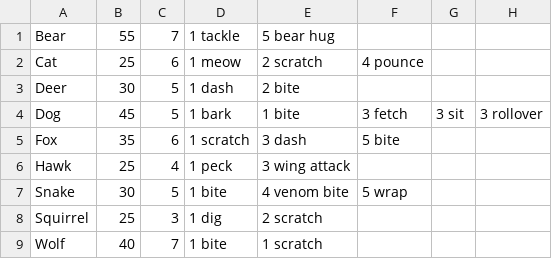
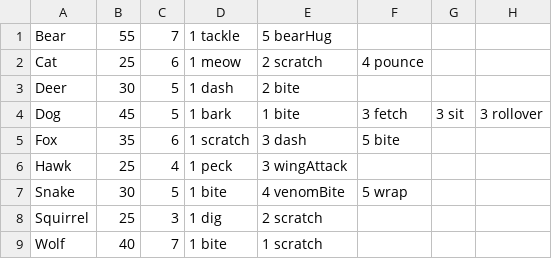
Before and after one commit to ConnorCurry/Wildlife-Simulator, a CSV file: src/main/java/edu/ithaca/dragon/wildlife/Animals.csv, drawn as a sheet.

Commit message:
fixed animal read in function to actually read in animals properly aside from moves

```diff
--- a/src/main/java/edu/ithaca/dragon/wildlife/Animals.csv
+++ b/src/main/java/edu/ithaca/dragon/wildlife/Animals.csv
@@ -1,2 +1,2 @@
-Bear,55,7,1 tackle,5 bear hug
+Bear,55,7,1 tackle,5 bearHug
 Cat,25,6,1 meow,2 scratch,4 pounce
@@ -5,4 +5,4 @@ Dog,45,5,1 bark ,1 bite,3 fetch,3 sit,3 rollover
 Fox,35,6,1 scratch,3 dash,5 bite
-Hawk,25,4,1 peck,3 wing attack
-Snake,30,5,1 bite,4 venom bite,5 wrap
+Hawk,25,4,1 peck,3 wingAttack
+Snake,30,5,1 bite,4 venomBite,5 wrap
 Squirrel,25,3,1 dig,2 scratch
```
Also changed, not shown: 2 other files.
